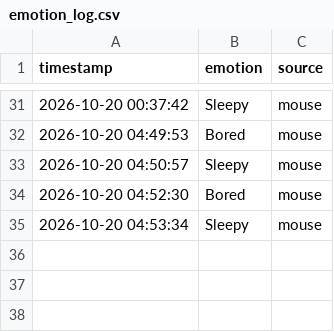
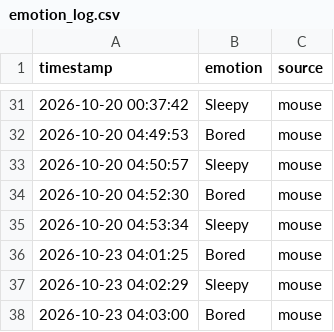
Before and after one commit to Harshavardhanjakku/Emolearn, a CSV file: backend/emotion_log.csv, drawn as a sheet; only a part is shown, gaps mark what is left out.

```diff
--- a/backend/emotion_log.csv
+++ b/backend/emotion_log.csv
@@ -35 +35,4 @@ timestamp,emotion,source
 2026-10-20 04:53:34,Sleepy,mouse
+2026-10-23 04:01:25,Bored,mouse
+2026-10-23 04:02:29,Sleepy,mouse
+2026-10-23 04:03:00,Bored,mouse
```
Also changed, not shown: 3 other files.
